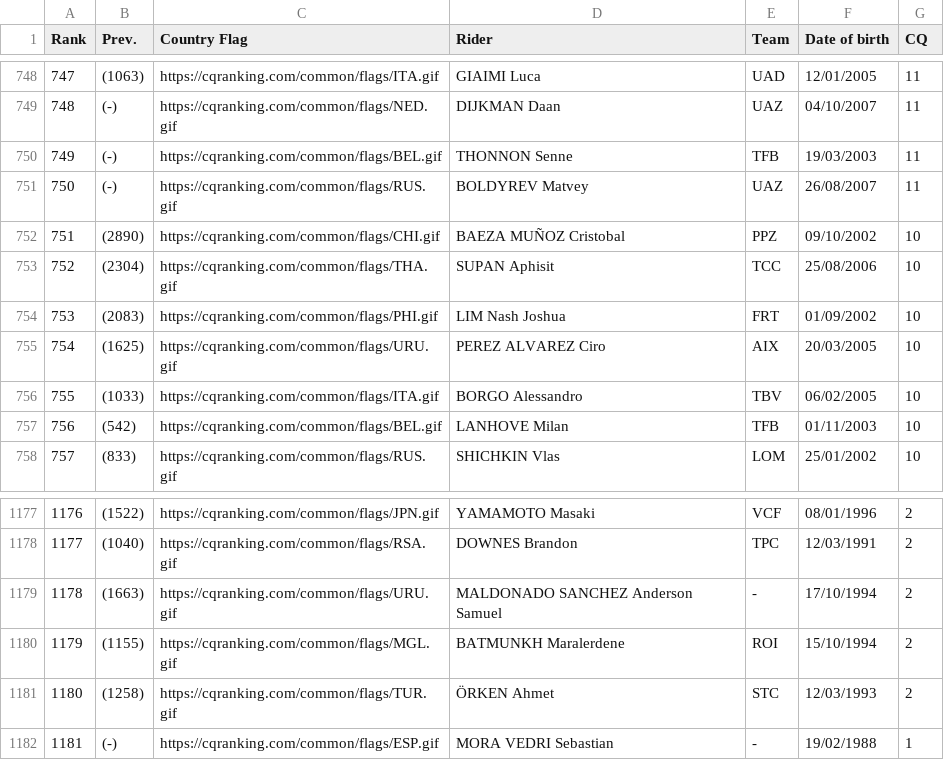
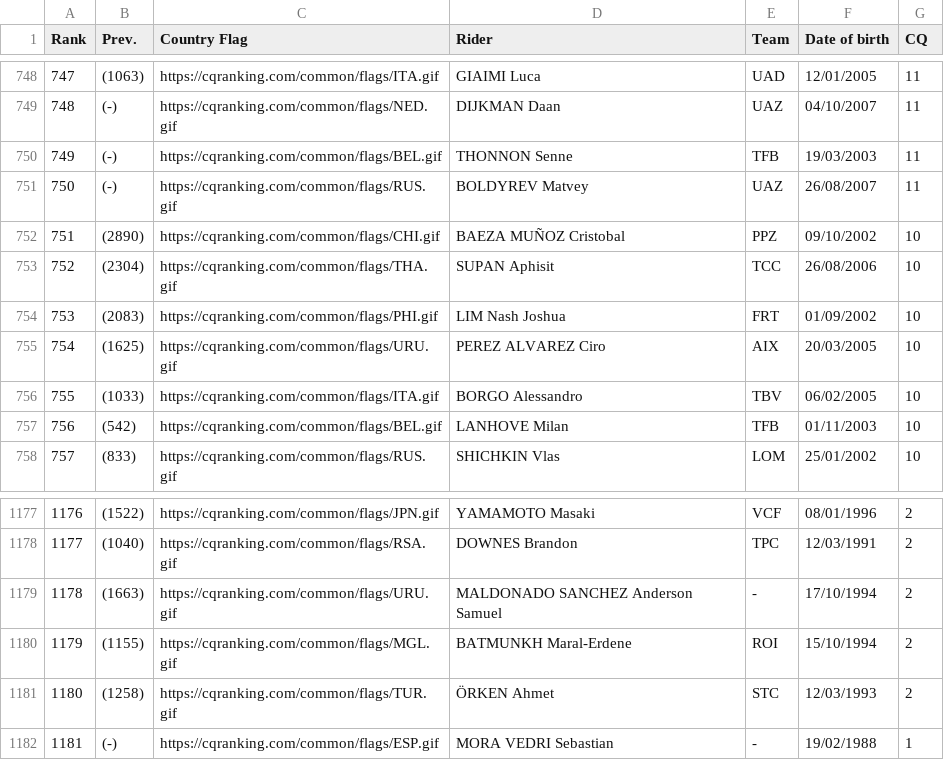
Before and after one commit to ciclismoreale/ciclismoreale.github.io, a CSV file: data/cqranking_riders.csv, drawn as a sheet; only a part is shown, gaps mark what is left out.

```diff
--- a/data/cqranking_riders.csv
+++ b/data/cqranking_riders.csv
@@ -752,3 +752,3 @@ Rank,Prev.,Country Flag,Rider,Team,Date of birth,CQ
 751,(2890),https://cqranking.com/common/flags/CHI.gif,BAEZA MUÑOZ Cristobal,PPZ,09/10/2002,10
-752,(2304),https://cqranking.com/common/flags/THA.gif,SUPAN Aphisit,TCC,25/08/2006,10
+752,(2304),https://cqranking.com/common/flags/THA.gif,SUPAN Aphisit,TCC,26/08/2006,10
 753,(2083),https://cqranking.com/common/flags/PHI.gif,LIM Nash Joshua,FRT,01/09/2002,10
@@ -1179,3 +1179,3 @@ Rank,Prev.,Country Flag,Rider,Team,Date of birth,CQ
 1178,(1663),https://cqranking.com/common/flags/URU.gif,MALDONADO SANCHEZ Anderson Samuel,-,17/10/1994,2
-1179,(1155),https://cqranking.com/common/flags/MGL.gif,BATMUNKH Maralerdene,ROI,15/10/1994,2
+1179,(1155),https://cqranking.com/common/flags/MGL.gif,BATMUNKH Maral-Erdene,ROI,15/10/1994,2
 1180,(1258),https://cqranking.com/common/flags/TUR.gif,ÖRKEN Ahmet,STC,12/03/1993,2
```
Also changed, not shown: 8 other files.
